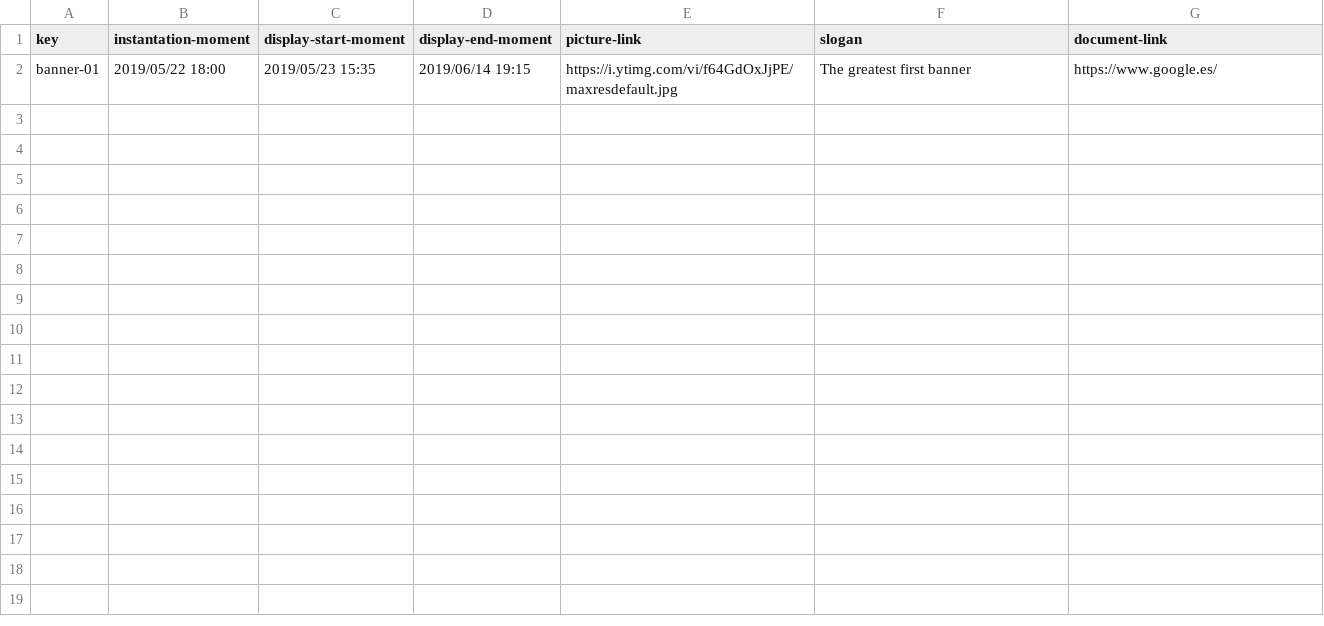
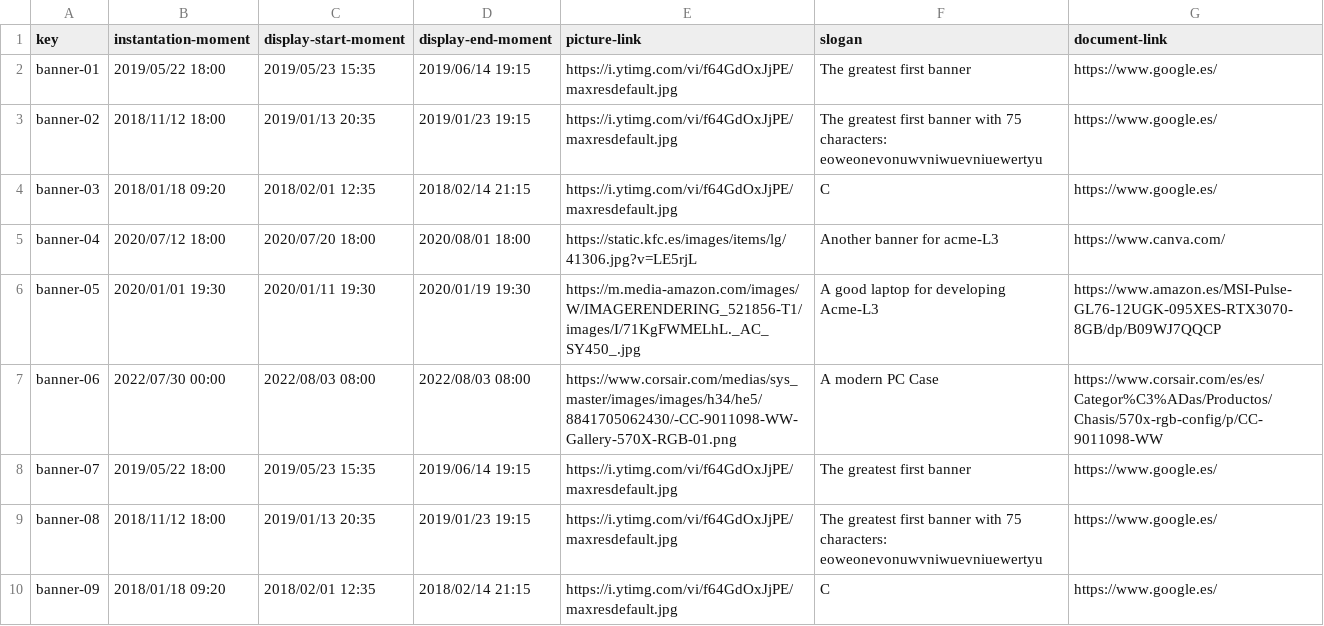
Before and after one commit to DP2-C1-02-07/Acme-L3, a CSV file: src/main/webapp/WEB-INF/resources/sample-data/banner.csv, drawn as a sheet.

```diff
--- a/src/main/webapp/WEB-INF/resources/sample-data/banner.csv
+++ b/src/main/webapp/WEB-INF/resources/sample-data/banner.csv
@@ -2 +2,9 @@ key,instantation-moment,display-start-moment,display-end-moment,picture-link,slo
 banner-01,2019/05/22 18:00,2019/05/23 15:35,2019/06/14 19:15,https://i.ytimg.com/vi/f64GdOxJjPE/maxresdefault.jpg,The greatest first banner,https://www.google.es/
+banner-02,2018/11/12 18:00,2019/01/13 20:35,2019/01/23 19:15,https://i.ytimg.com/vi/f64GdOxJjPE/maxresdefault.jpg,The greatest first banner with 75 characters: eoweonevonuwvniwuevniuewertyu,https://www.google.es/
+banner-03,2018/01/18 09:20,2018/02/01 12:35,2018/02/14 21:15,https://i.ytimg.com/vi/f64GdOxJjPE/maxresdefault.jpg,C,https://www.google.es/
+banner-04,2020/07/12 18:00,2020/07/20 18:00,2020/08/01 18:00,https://static.kfc.es/images/items/lg/41306.jpg?v=LE5rjL,Another banner for acme-L3,https://www.canva.com/
+banner-05,2020/01/01 19:30,2020/01/11 19:30,2020/01/19 19:30,https://m.media-amazon.com/images/W/IMAGERENDERING_521856-T1/images/I/71KgFWMELhL._AC_SY450_.jpg,A good laptop for developing Acme-L3,https://www.amazon.es/MSI-Pulse-GL76-12UGK-095XES-RTX3070-8GB/dp/B09WJ7QQCP
+banner-06,2022/07/30 00:00,2022/08/03 08:00,2022/08/03 08:00,https://www.corsair.com/medias/sys_master/images/images/h34/he5/8841705062430/-CC-9011098-WW-Gallery-570X-RGB-01.png,A modern PC Case,https://www.corsair.com/es/es/Categor%C3%ADas/Productos/Chasis/570x-rgb-config/p/CC-9011098-WW
+banner-07,2019/05/22 18:00,2019/05/23 15:35,2019/06/14 19:15,https://i.ytimg.com/vi/f64GdOxJjPE/maxresdefault.jpg,The greatest first banner,https://www.google.es/
+banner-08,2018/11/12 18:00,2019/01/13 20:35,2019/01/23 19:15,https://i.ytimg.com/vi/f64GdOxJjPE/maxresdefault.jpg,The greatest first banner with 75 characters: eoweonevonuwvniwuevniuewertyu,https://www.google.es/
+banner-09,2018/01/18 09:20,2018/02/01 12:35,2018/02/14 21:15,https://i.ytimg.com/vi/f64GdOxJjPE/maxresdefault.jpg,C,https://www.google.es/
```
Also changed, not shown: src/main/webapp/WEB-INF/resources/sample-data/offer.csv, 10 other files.
